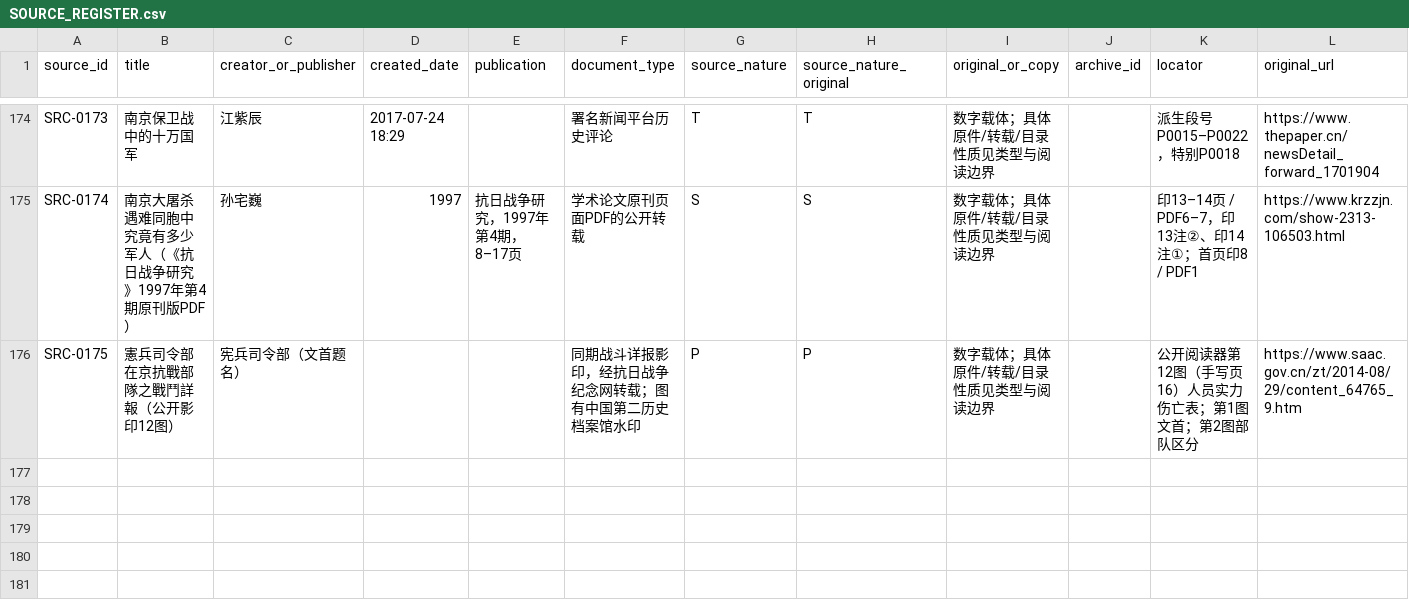
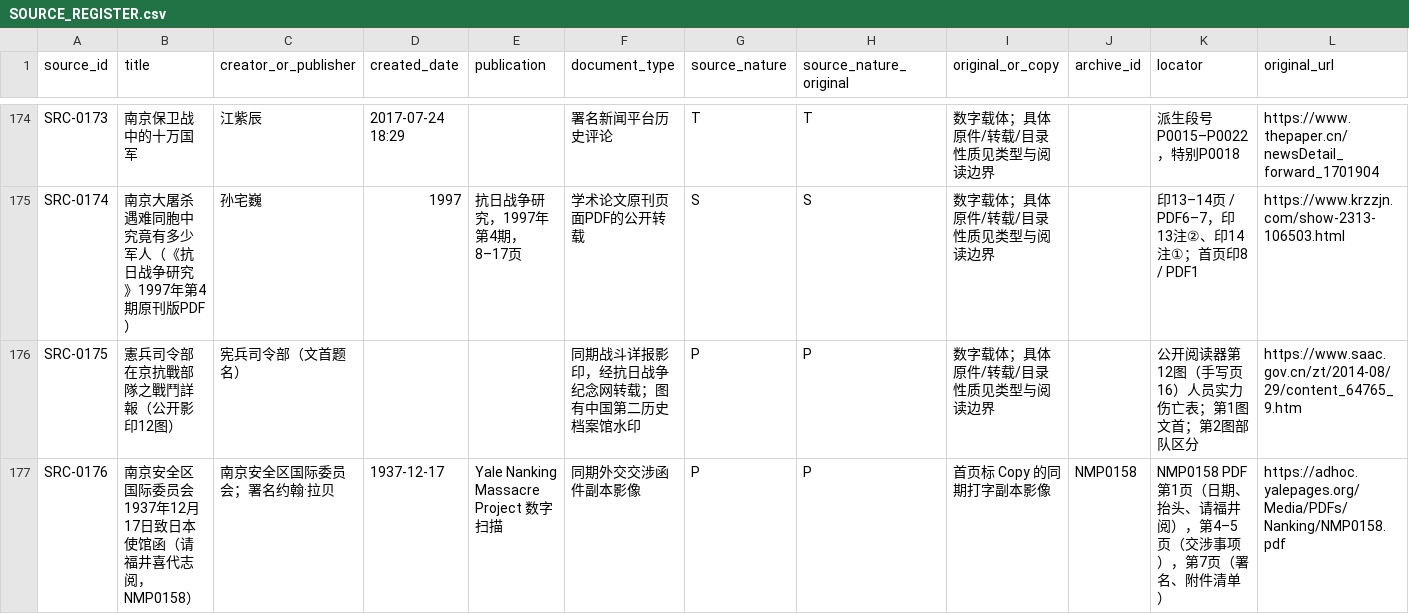
Before and after one commit to xiaoz012007/Jinling-Historical-Archive, a CSV file: sources/SOURCE_REGISTER.csv, drawn as a sheet; only a part is shown, gaps mark what is left out; rows hold the shown columns only; the diff names each change by its address in the sheet, - before the commit and + after, or states it on an @@ line.

Commit message:
Review and classify R1 primary-source leads

```diff
--- a/sources/SOURCE_REGISTER.csv
+++ b/sources/SOURCE_REGISTER.csv
+row 177: SRC-0176 | 南京安全区国际委员会1937年12月17日致日本使馆函（请福井喜代志阅，NMP0158） | 南京安全区国际委员会；署名约翰·拉贝 | 1937-12-17 | Yale Nanking Massacre Project 数字扫描 | 同期外交交涉函件副本影像 | P | P | 首页标 Copy 的同期打字副本影像 | NMP0158 | NMP0158 PDF第1页（日期、抬头、请福井阅），第4–5页（交涉事项），第7页（署名、附件清单） | https://adhoc.yalepages.org/Media/PDFs/Nanking/NMP0158.pdf
```
Also changed, not shown: sources/HISTORICAL_CLAIM_LINKS.csv, sources/RIGHTS_REVIEW.csv, 16 other files.
